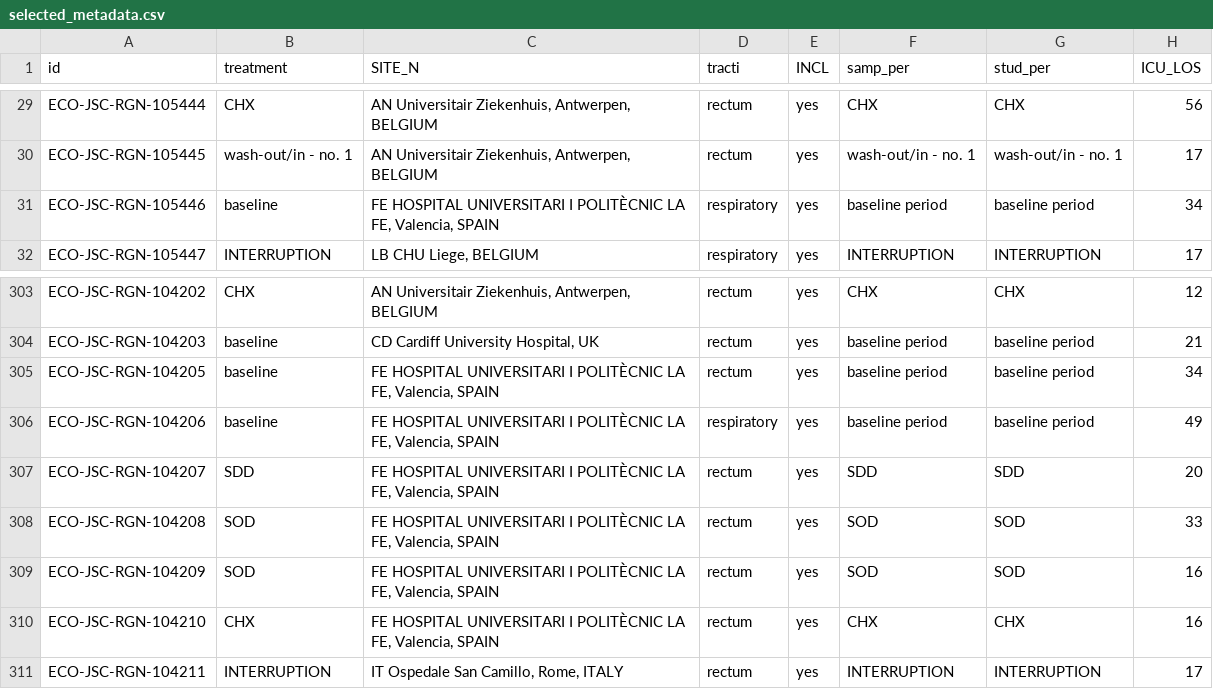
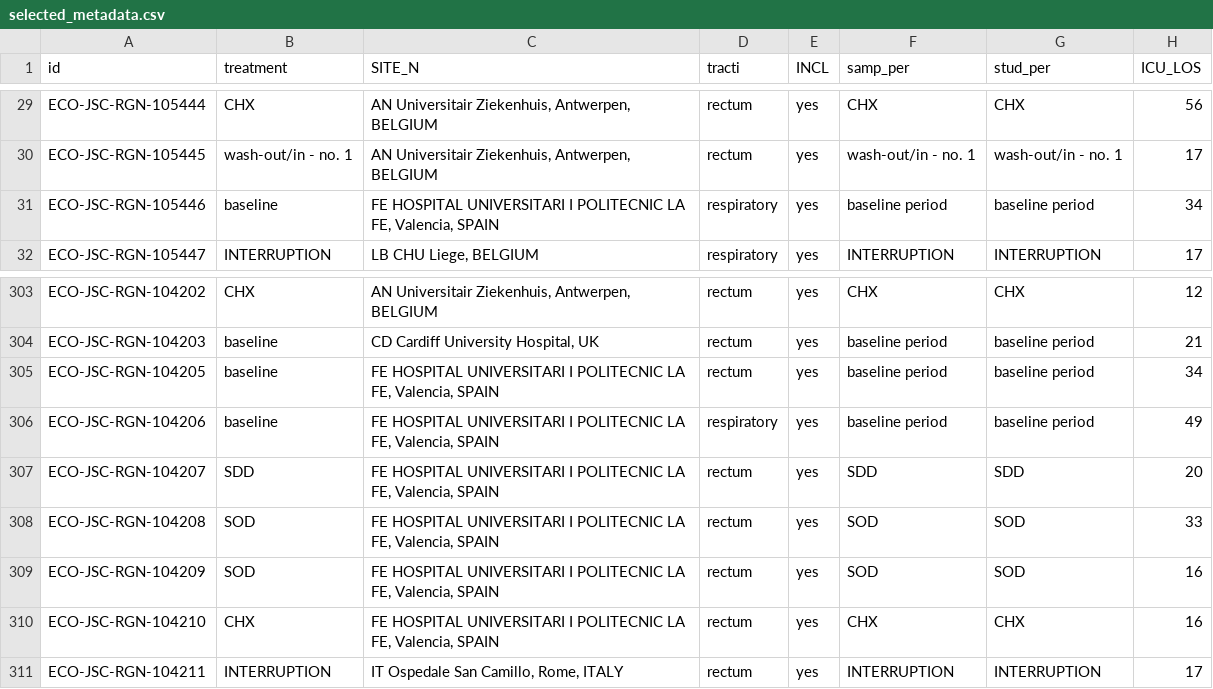
Before and after one commit to lisavader/ST131, a CSV file: rgnosis_metadata/results/selected_metadata.csv, drawn as a sheet; only a part is shown, gaps mark what is left out; the diff names each change by its address in the sheet, - before the commit and + after, or states it on an @@ line.

Commit message:
Remove unreadable sign

```diff
--- a/rgnosis_metadata/results/selected_metadata.csv
+++ b/rgnosis_metadata/results/selected_metadata.csv
-C31 (SITE_N): …UNIVERSITARI I POLITÈCNIC LA FE,…
+C31 (SITE_N): …UNIVERSITARI I POLITECNIC LA FE,…
-C305:C310 (SITE_N): …UNIVERSITARI I POLITÈCNIC LA FE,…
+C305:C310 (SITE_N): …UNIVERSITARI I POLITECNIC LA FE,…
```
